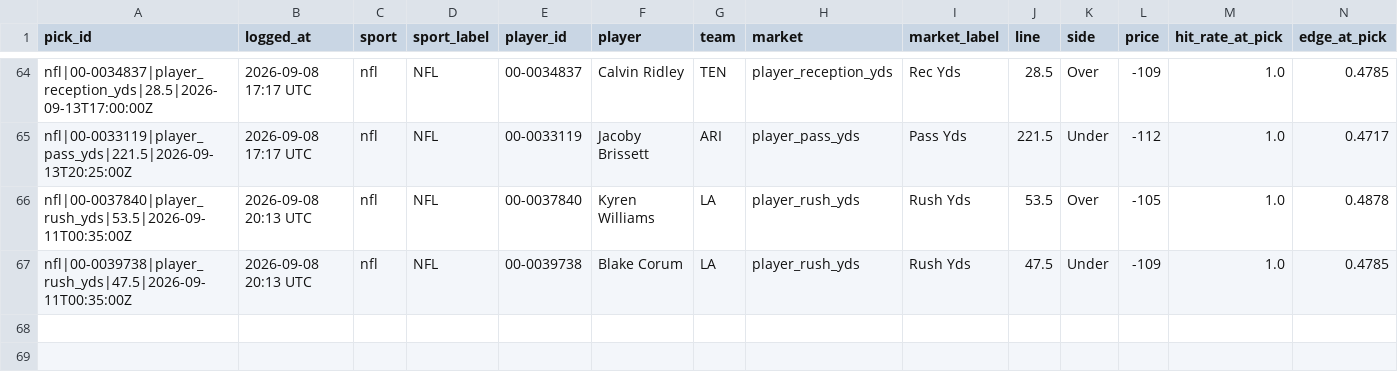
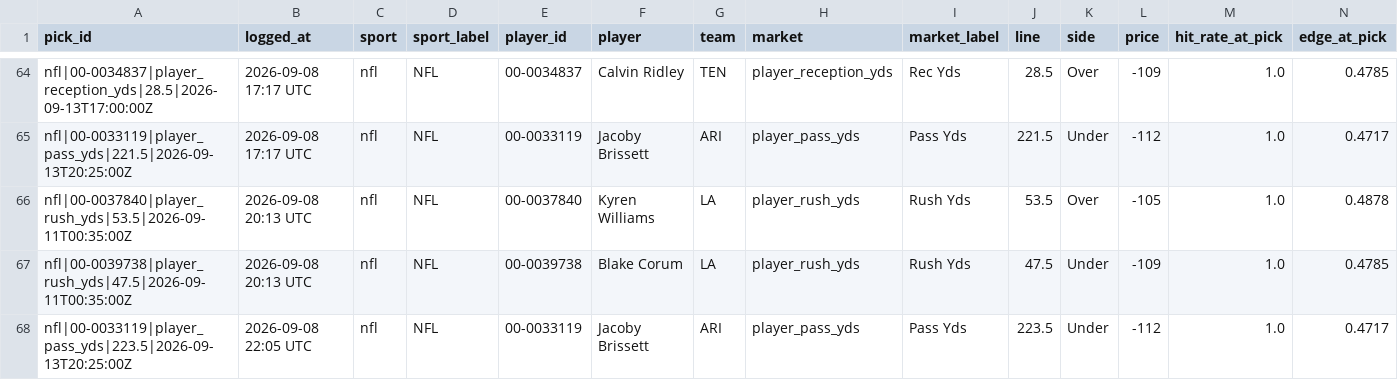
Before and after one commit to idhyanchand67/EdgeFinder, a CSV file: data/pick_log.csv, drawn as a sheet; only a part is shown, gaps mark what is left out; rows hold the shown columns only; the diff names each change by its address in the sheet, - before the commit and + after, or states it on an @@ line.

```diff
--- a/data/pick_log.csv
+++ b/data/pick_log.csv
+row 68: nfl|00-0033119|player_pass_yds|223.5|2026-09-13T20:25:00Z | 2026-09-08 22:05 UTC | nfl | NFL | 00-0033119 | Jacoby Brissett | ARI | player_pass_yds | Pass Yds | 223.5 | Under | -112 | 1.0 | 0.4717
```
